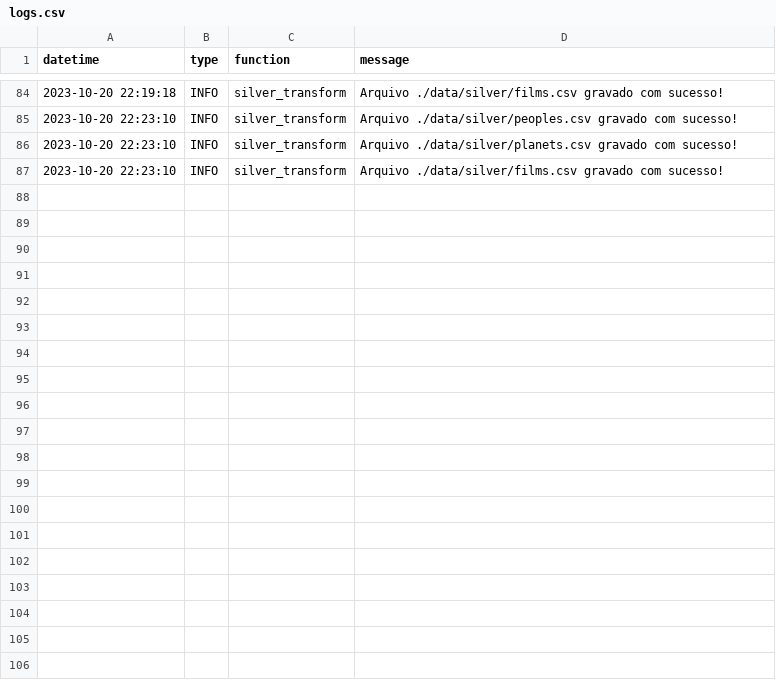
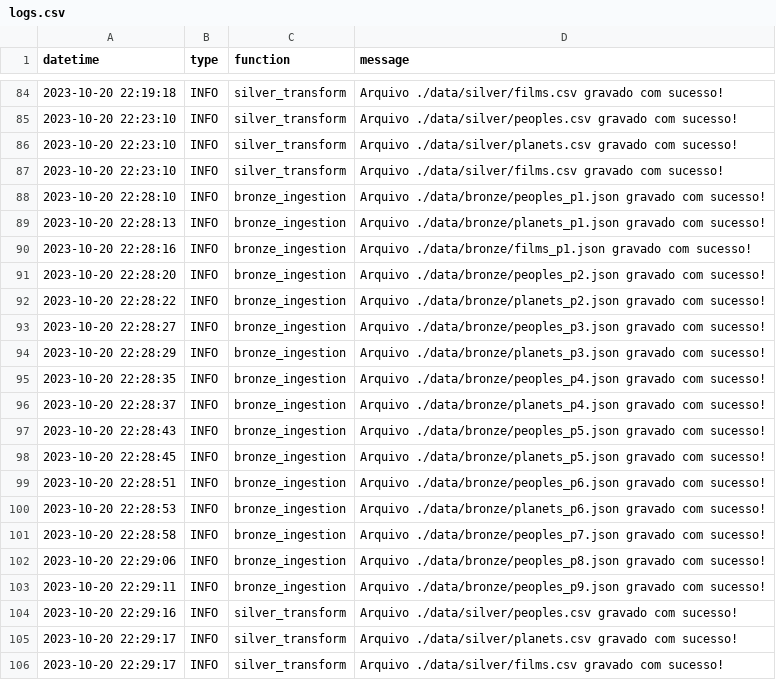
Before and after one commit to FlavioEliasBarboza/trabalho-final-devops, a CSV file: data/logs.csv, drawn as a sheet; only a part is shown, gaps mark what is left out.

```diff
--- a/data/logs.csv
+++ b/data/logs.csv
@@ -87 +87,20 @@ datetime,type,function,message
 2023-10-20 22:23:10,INFO,silver_transform,Arquivo ./data/silver/films.csv gravado com sucesso!
+2023-10-20 22:28:10,INFO,bronze_ingestion,Arquivo ./data/bronze/peoples_p1.json gravado com sucesso!
+2023-10-20 22:28:13,INFO,bronze_ingestion,Arquivo ./data/bronze/planets_p1.json gravado com sucesso!
+2023-10-20 22:28:16,INFO,bronze_ingestion,Arquivo ./data/bronze/films_p1.json gravado com sucesso!
+2023-10-20 22:28:20,INFO,bronze_ingestion,Arquivo ./data/bronze/peoples_p2.json gravado com sucesso!
+2023-10-20 22:28:22,INFO,bronze_ingestion,Arquivo ./data/bronze/planets_p2.json gravado com sucesso!
+2023-10-20 22:28:27,INFO,bronze_ingestion,Arquivo ./data/bronze/peoples_p3.json gravado com sucesso!
+2023-10-20 22:28:29,INFO,bronze_ingestion,Arquivo ./data/bronze/planets_p3.json gravado com sucesso!
+2023-10-20 22:28:35,INFO,bronze_ingestion,Arquivo ./data/bronze/peoples_p4.json gravado com sucesso!
+2023-10-20 22:28:37,INFO,bronze_ingestion,Arquivo ./data/bronze/planets_p4.json gravado com sucesso!
+2023-10-20 22:28:43,INFO,bronze_ingestion,Arquivo ./data/bronze/peoples_p5.json gravado com sucesso!
+2023-10-20 22:28:45,INFO,bronze_ingestion,Arquivo ./data/bronze/planets_p5.json gravado com sucesso!
+2023-10-20 22:28:51,INFO,bronze_ingestion,Arquivo ./data/bronze/peoples_p6.json gravado com sucesso!
+2023-10-20 22:28:53,INFO,bronze_ingestion,Arquivo ./data/bronze/planets_p6.json gravado com sucesso!
+2023-10-20 22:28:58,INFO,bronze_ingestion,Arquivo ./data/bronze/peoples_p7.json gravado com sucesso!
+2023-10-20 22:29:06,INFO,bronze_ingestion,Arquivo ./data/bronze/peoples_p8.json gravado com sucesso!
+2023-10-20 22:29:11,INFO,bronze_ingestion,Arquivo ./data/bronze/peoples_p9.json gravado com sucesso!
+2023-10-20 22:29:16,INFO,silver_transform,Arquivo ./data/silver/peoples.csv gravado com sucesso!
+2023-10-20 22:29:17,INFO,silver_transform,Arquivo ./data/silver/planets.csv gravado com sucesso!
+2023-10-20 22:29:17,INFO,silver_transform,Arquivo ./data/silver/films.csv gravado com sucesso!
```
Also changed, not shown: 2 other files.
